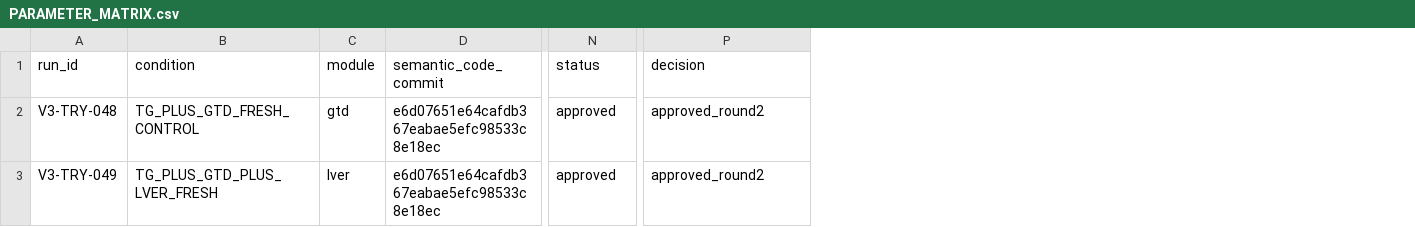
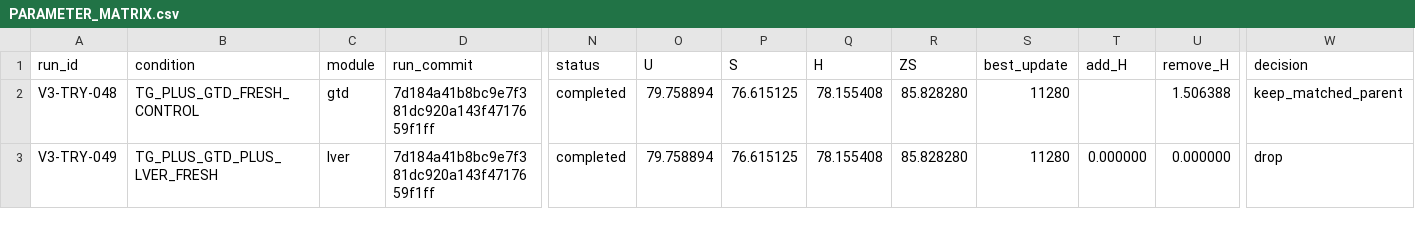
Before and after one commit to GetlotMoney/gzsl-paper, a CSV file: experiments/v3/innovation/INNOVATION-015_lver/PARAMETER_MATRIX.csv, drawn as a sheet; only a part is shown, gaps mark what is left out; removed rows and columns are numbered as before the commit, all else as after; the diff names each change by its address in the sheet, - before the commit and + after, or states it on an @@ line.

```diff
--- a/experiments/v3/innovation/INNOVATION-015_lver/PARAMETER_MATRIX.csv
+++ b/experiments/v3/innovation/INNOVATION-015_lver/PARAMETER_MATRIX.csv
-column D (semantic_code_commit), rows 2-3: e6d07651e64cafdb367eabae5efc98533c8e18ec | e6d07651e64cafdb367eabae5efc98533c8e18ec
+column D (run_commit), rows 2-3: 7d184a41b8bc9e7f381dc920a143f4717659f1ff | 7d184a41b8bc9e7f381dc920a143f4717659f1ff
+column O (U), rows 2-3: 79.758894 | 79.758894
+column P (S), rows 2-3: 76.615125 | 76.615125
+column Q (H), rows 2-3: 78.155408 | 78.155408
+column R (ZS), rows 2-3: 85.828280 | 85.828280
+column S (best_update), rows 2-3: 11280 | 11280
+column T (add_H), row 3: 0.000000
+column U (remove_H), rows 2-3: 1.506388 | 0.000000
-N2:N3 (status): approved
+N2:N3 (status): completed
-W2 (decision): approved_round2
+W2 (decision): keep_matched_parent
-W3 (decision): approved_round2
+W3 (decision): drop
```
Also changed, not shown: experiments/v3/EXPERIMENT_QUEUE.csv, experiments/v3/innovation/INNOVATION-016_pcpc/PARAMETER_MATRIX.csv, 10 other files.
